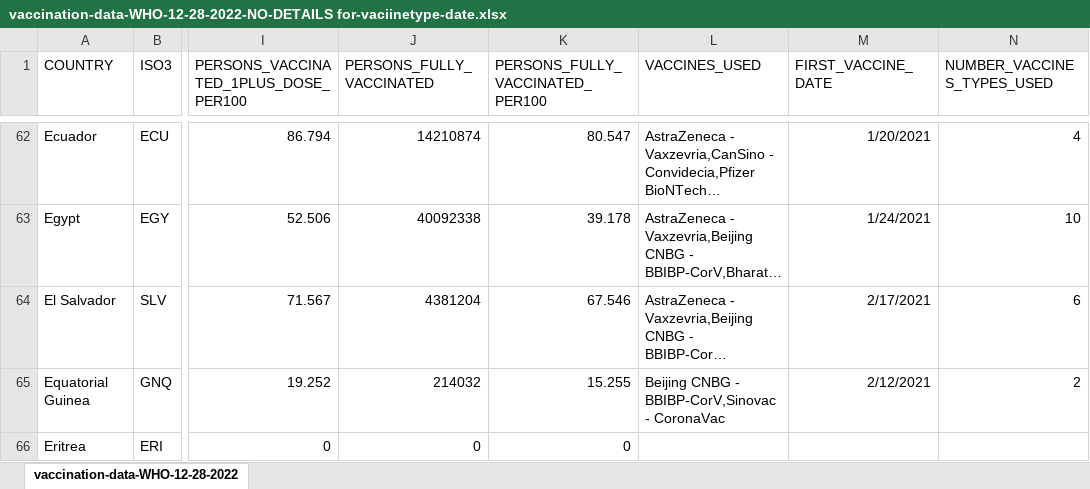
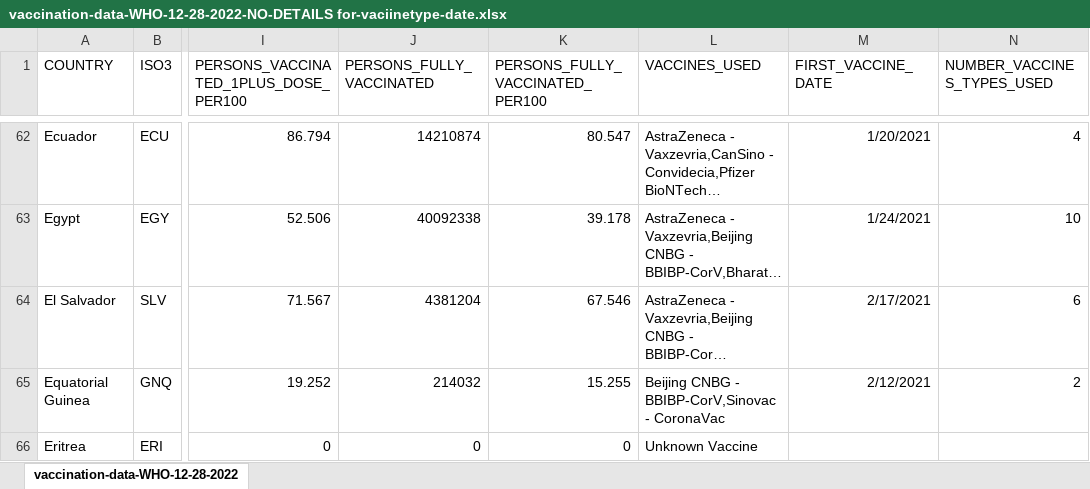
Before and after one commit to wshi01/informative-graphics, an Excel workbook: COVID-19 Data Analysis/1/Data/vaccination-data-WHO-12-28-2022-NO-DETAILS for-vaciinetype-date.xlsx, sheet vaccination-data-WHO-12-28-2022, drawn as a sheet; only a part is shown, gaps mark what is left out; long unchanged cells end in …; values as stored, in another font and other column widths than the file's, no borders; the diff covers the shown part only; the diff names each change by its address in the sheet, - before the commit and + after, or states it on an @@ line.

```diff
--- a/COVID-19 Data Analysis/1/Data/vaccination-data-WHO-12-28-2022-NO-DETAILS for-vaciinetype-date.xlsx (sheet vaccination-data-WHO-12-28-2022)
+++ b/COVID-19 Data Analysis/1/Data/vaccination-data-WHO-12-28-2022-NO-DETAILS for-vaciinetype-date.xlsx (sheet vaccination-data-WHO-12-28-2022)
-L66 (VACCINES_USED): (empty)
+L66 (VACCINES_USED): Unknown Vaccine
```
Also changed, not shown: 10 edited cells elsewhere in this sheet, 1 other file.
